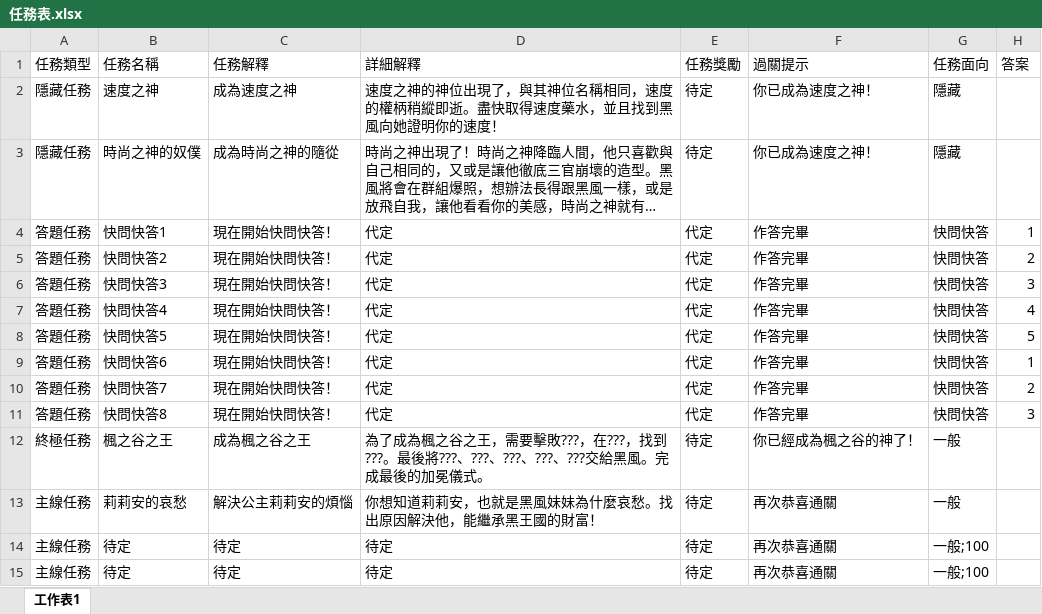
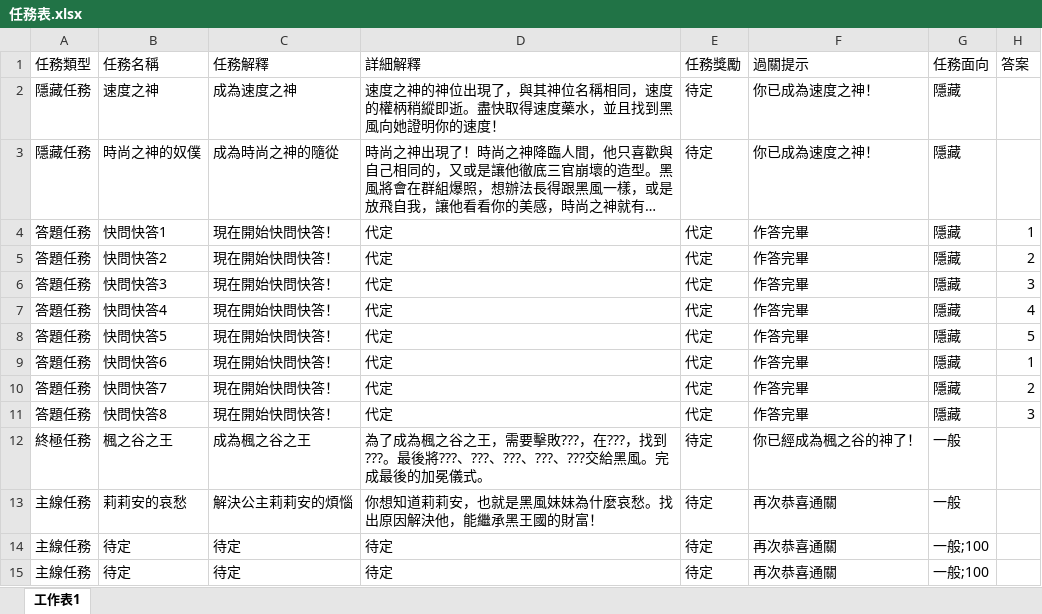
Before and after one commit to Kchoen/QuestSystem, an Excel workbook: 任務表.xlsx, sheet 工作表1, drawn as a sheet; only a part is shown; long unchanged cells end in …; values as stored, in another font and other column widths than the file's, no borders; the diff names each change by its address in the sheet, - before the commit and + after, or states it on an @@ line.

Commit message:
css 大改

```diff
--- a/任務表.xlsx (sheet 工作表1)
+++ b/任務表.xlsx (sheet 工作表1)
-G4:G11 (任務面向): 快問快答
+G4:G11 (任務面向): 隱藏
```
